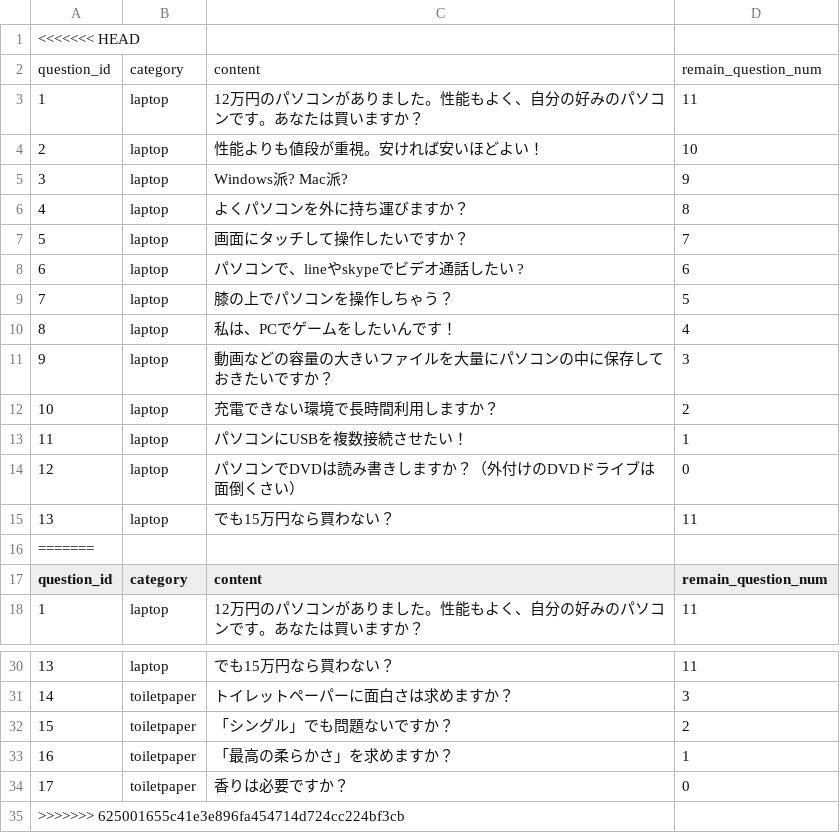
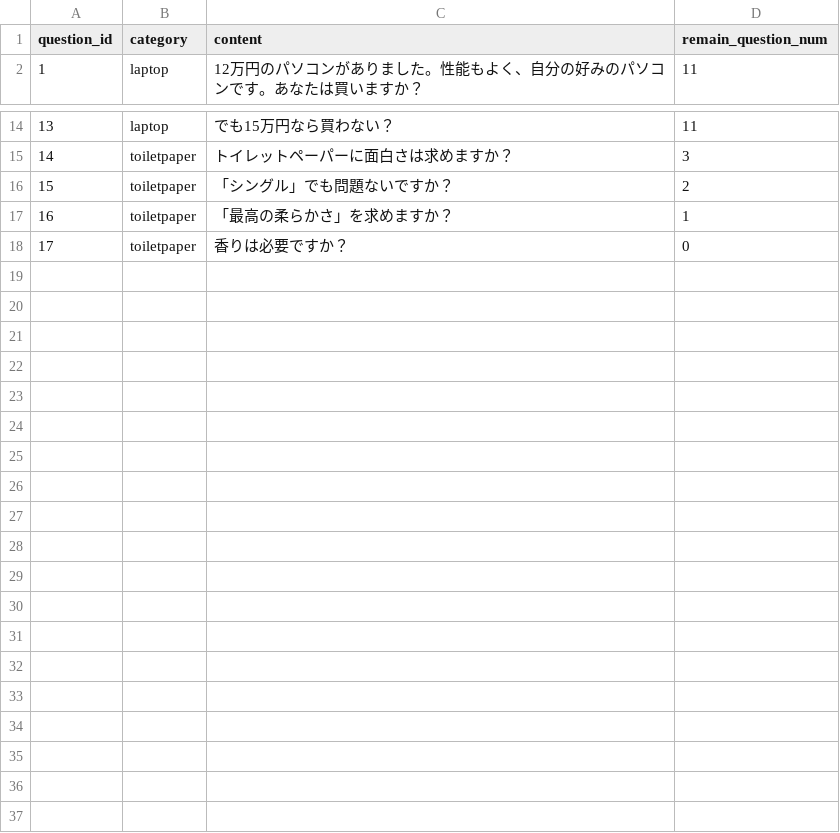
Before and after one commit to mkadoya/sirius, a CSV file: db/Questions.csv, drawn as a sheet; only a part is shown, gaps mark what is left out.

```diff
--- a/db/Questions.csv
+++ b/db/Questions.csv
@@ -1,17 +1 @@
-<<<<<<< HEAD
-question_id,category,content,remain_question_num
-1,laptop,12万円のパソコンがありました。性能もよく、自分の好みのパソコンです。あなたは買いますか？,11
-2,laptop,性能よりも値段が重視。安ければ安いほどよい！,10
-3,laptop,Windows派? Mac派?,9
-4,laptop,よくパソコンを外に持ち運びますか？,8
-5,laptop,画面にタッチして操作したいですか？,7
-6,laptop,パソコンで、lineやskypeでビデオ通話したい ?,6
-7,laptop,膝の上でパソコンを操作しちゃう？,5
-8,laptop,私は、PCでゲームをしたいんです！,4
-9,laptop,動画などの容量の大きいファイルを大量にパソコンの中に保存しておきたいですか？,3
-10,laptop,充電できない環境で長時間利用しますか？,2
-11,laptop,パソコンにUSBを複数接続させたい！,1
-12,laptop,パソコンでDVDは読み書きしますか？（外付けのDVDドライブは面倒くさい）,0
-13,laptop,でも15万円なら買わない？,11
-=======
 question_id,category,content,remain_question_num
@@ -34,2 +18 @@ question_id,category,content,remain_question_num
 17,toiletpaper,香りは必要ですか？,0
->>>>>>> 625001655c41e3e896fa454714d724cc224bf3cb
```
Also changed, not shown: db/Matchs.csv, db/OptionResults.csv, 9 other files.
